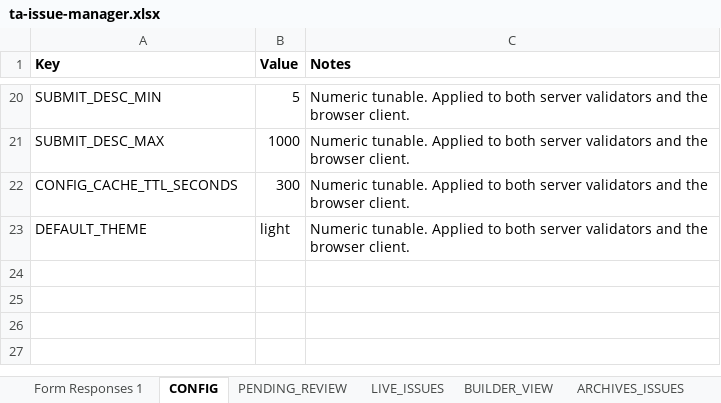
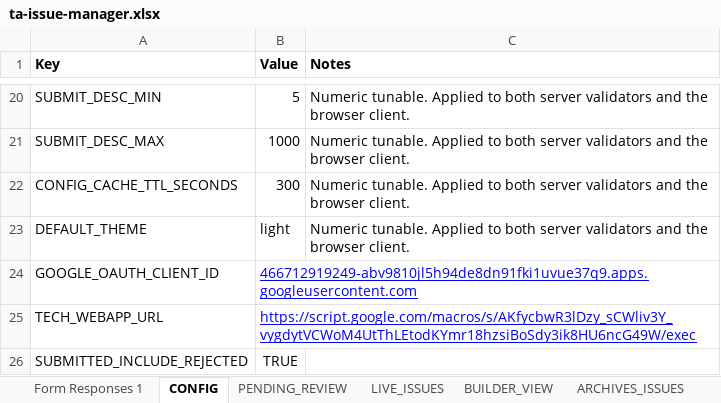
Before and after one commit to tadeskops/ta-issue-manager, an Excel workbook: backups/ta-issue-manager.xlsx, sheet CONFIG, drawn as a sheet; only a part is shown, gaps mark what is left out; values as stored, in another font and other column widths than the file's, no borders; charts and pictures not drawn; the diff names each change by its address in the sheet, - before the commit and + after, or states it on an @@ line.

```diff
--- a/backups/ta-issue-manager.xlsx (sheet CONFIG)
+++ b/backups/ta-issue-manager.xlsx (sheet CONFIG)
+row 24: GOOGLE_OAUTH_CLIENT_ID | 466712919249-abv9810jl5h94de8dn91fki1uvue37q9.apps.googleusercontent.com
+row 25: TECH_WEBAPP_URL | https://script.google.com/macros/s/AKfycbwR3lDzy_sCWliv3Y_vygdytVCWoM4UtThLEtodKYmr18hzsiBoSdy3ik8HU6ncG49W/exec
+row 26: SUBMITTED_INCLUDE_REJECTED | TRUE
```
Also changed, not shown: sheet LIVE_ISSUES, sheet PENDING_REVIEW.
